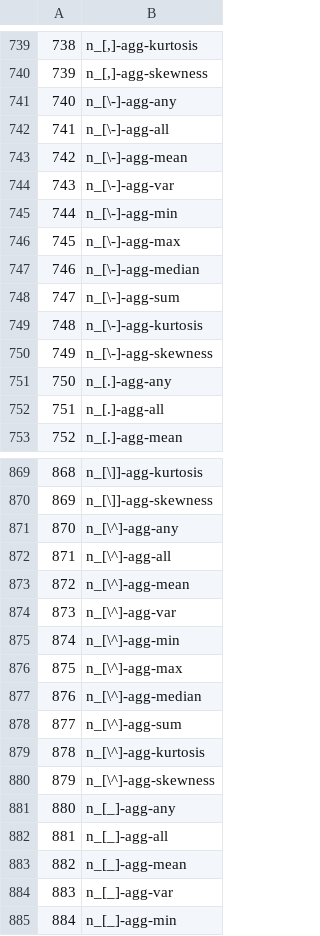
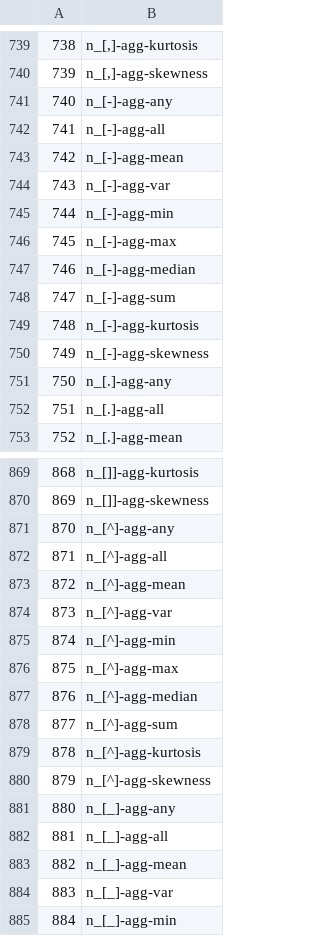
Before and after one commit to mitmedialab/sherlock-project, a TSV file: sherlock/features/feature_column_identifiers/char_col.tsv, drawn as a sheet; only a part is shown, gaps mark what is left out; the diff covers the shown part only.

Commit message:
use char not RE for finding char counts; calculate mean, variance, skew and kurtosis (10x perf increase); optimised character feature extraction

```diff
--- a/sherlock/features/feature_column_identifiers/char_col.tsv
+++ b/sherlock/features/feature_column_identifiers/char_col.tsv
@@ -740,12 +740,12 @@
 739	n_[,]-agg-skewness
-740	n_[\-]-agg-any
-741	n_[\-]-agg-all
-742	n_[\-]-agg-mean
-743	n_[\-]-agg-var
-744	n_[\-]-agg-min
-745	n_[\-]-agg-max
-746	n_[\-]-agg-median
-747	n_[\-]-agg-sum
-748	n_[\-]-agg-kurtosis
-749	n_[\-]-agg-skewness
+740	n_[-]-agg-any
+741	n_[-]-agg-all
+742	n_[-]-agg-mean
+743	n_[-]-agg-var
+744	n_[-]-agg-min
+745	n_[-]-agg-max
+746	n_[-]-agg-median
+747	n_[-]-agg-sum
+748	n_[-]-agg-kurtosis
+749	n_[-]-agg-skewness
 750	n_[.]-agg-any
@@ -869,13 +869,13 @@
-868	n_[\]]-agg-kurtosis
-869	n_[\]]-agg-skewness
-870	n_[\^]-agg-any
-871	n_[\^]-agg-all
-872	n_[\^]-agg-mean
-873	n_[\^]-agg-var
-874	n_[\^]-agg-min
-875	n_[\^]-agg-max
-876	n_[\^]-agg-median
-877	n_[\^]-agg-sum
-878	n_[\^]-agg-kurtosis
-879	n_[\^]-agg-skewness
+868	n_[]]-agg-kurtosis
+869	n_[]]-agg-skewness
+870	n_[^]-agg-any
+871	n_[^]-agg-all
+872	n_[^]-agg-mean
+873	n_[^]-agg-var
+874	n_[^]-agg-min
+875	n_[^]-agg-max
+876	n_[^]-agg-median
+877	n_[^]-agg-sum
+878	n_[^]-agg-kurtosis
+879	n_[^]-agg-skewness
 880	n_[_]-agg-any
```
Also changed, not shown: 28 edited cells elsewhere in this file, 2 other files.
